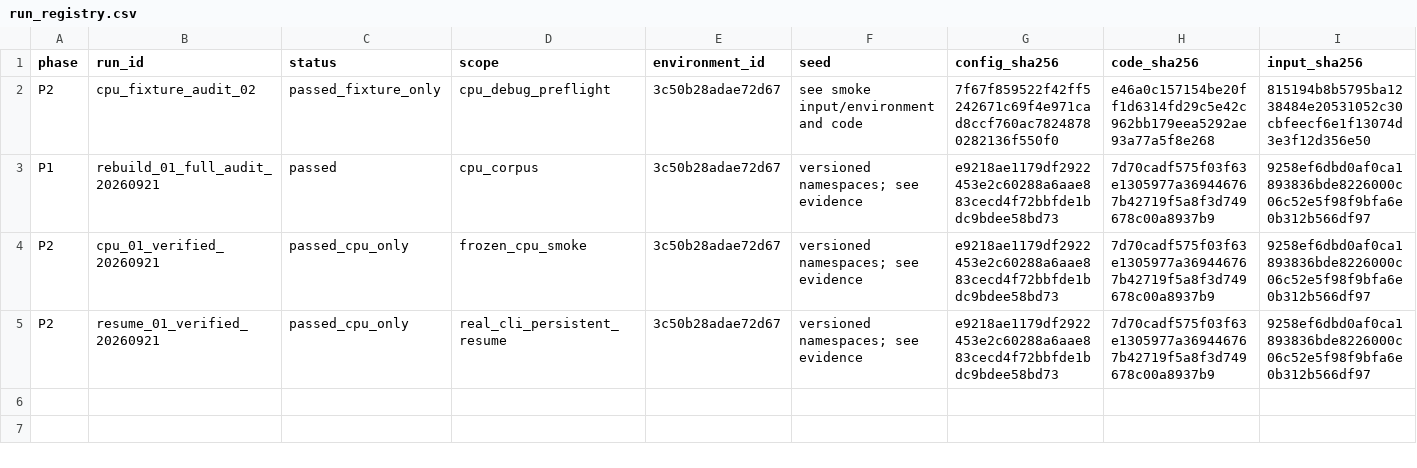
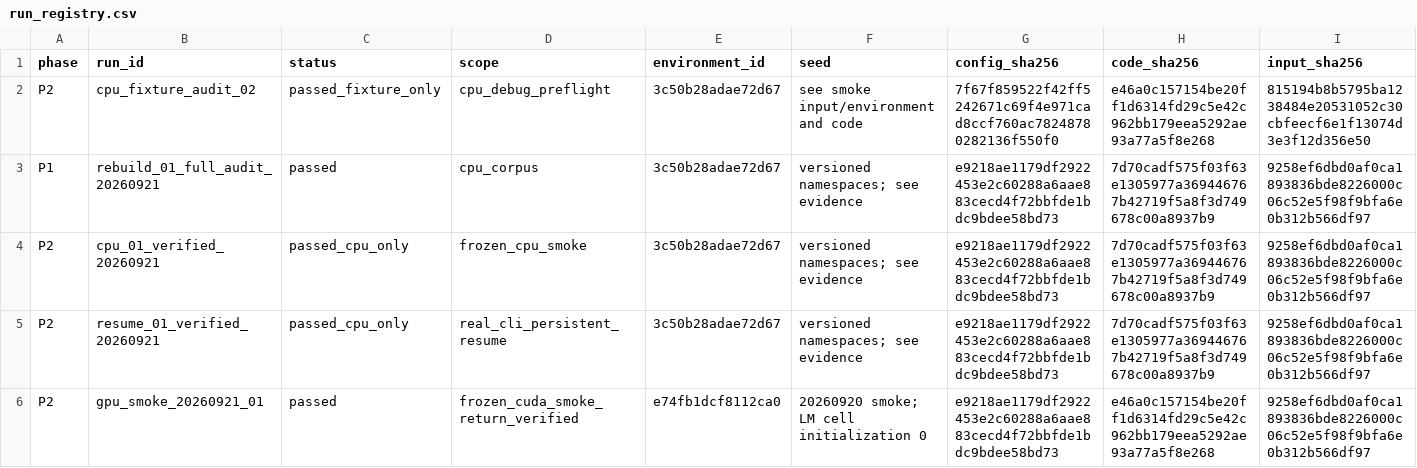
Before and after one commit to Attenjiheon/MI, a CSV file: experiment_v1_4/results/run_registry.csv, drawn as a sheet; only a part is shown; rows hold the shown columns only; the diff names each change by its address in the sheet, - before the commit and + after, or states it on an @@ line.

Commit message:
Complete v1.4 P2 GPU smoke evidence verification

```diff
--- a/experiment_v1_4/results/run_registry.csv
+++ b/experiment_v1_4/results/run_registry.csv
+row 6: P2 | gpu_smoke_20260921_01 | passed | frozen_cuda_smoke_return_verified | e74fb1dcf8112ca0 | 20260920 smoke; LM cell initialization 0 | e9218ae1179df2922453e2c60288a6aae883cecd4f72bbfde1bdc9bdee58bd73 | e46a0c157154be20ff1d6314fd29c5e42c962bb179eea5292ae93a77a5f8e268 | 9258ef6dbd0af0ca1893836bde8226000c06c52e5f98f9bfa6e0b312b566df97
```
Also changed, not shown: 12 other files.
